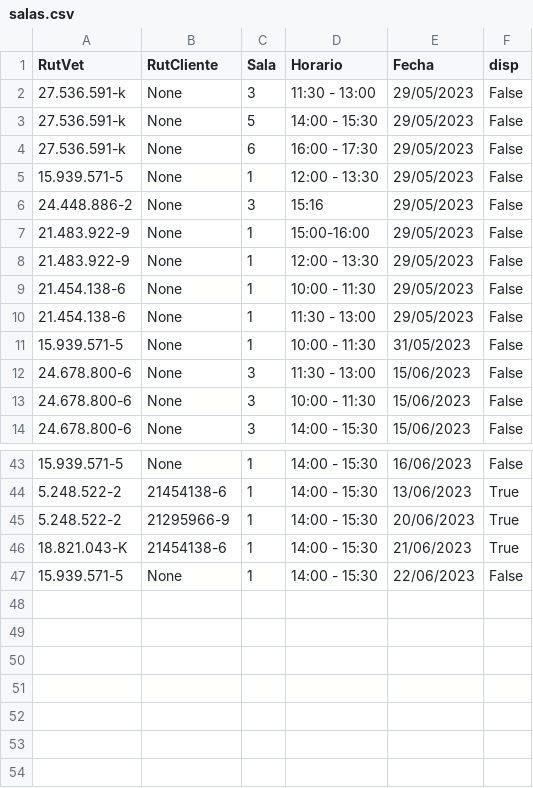
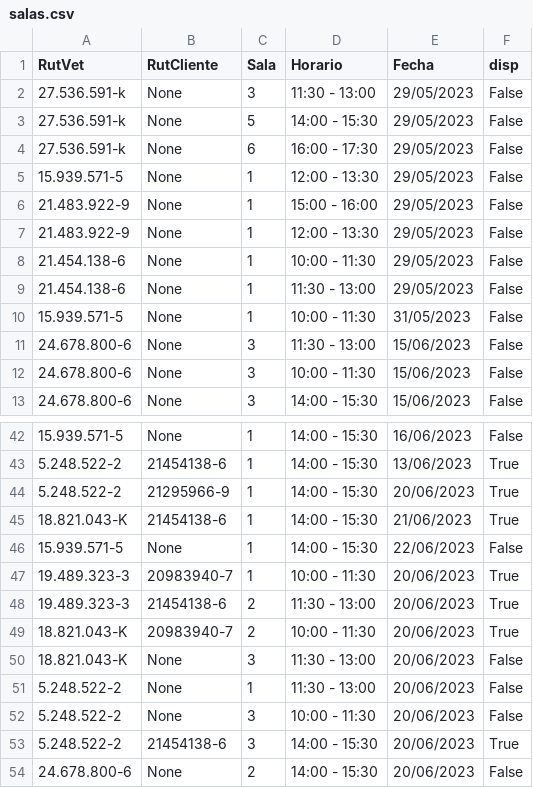
Before and after one commit to Pewiz/ClinicaVeterinariaTerminada, a CSV file: salas.csv, drawn as a sheet; only a part is shown, gaps mark what is left out.

```diff
--- a/salas.csv
+++ b/salas.csv
@@ -5,4 +5,3 @@ RutVet,RutCliente,Sala,Horario,Fecha,disp
 15.939.571-5,None,1,12:00 - 13:30,29/05/2023,False
-24.448.886-2,None,3,15:16,29/05/2023,False
-21.483.922-9,None,1,15:00-16:00,29/05/2023,False
+21.483.922-9,None,1,15:00 - 16:00,29/05/2023,False
 21.483.922-9,None,1,12:00 - 13:30,29/05/2023,False
@@ -47 +46,9 @@ RutVet,RutCliente,Sala,Horario,Fecha,disp
 15.939.571-5,None,1,14:00 - 15:30,22/06/2023,False
+19.489.323-3,20983940-7,1,10:00 - 11:30,20/06/2023,True
+19.489.323-3,21454138-6,2,11:30 - 13:00,20/06/2023,True
+18.821.043-K,20983940-7,2,10:00 - 11:30,20/06/2023,True
+18.821.043-K,None,3,11:30 - 13:00,20/06/2023,False
+5.248.522-2,None,1,11:30 - 13:00,20/06/2023,False
+5.248.522-2,None,3,10:00 - 11:30,20/06/2023,False
+5.248.522-2,21454138-6,3,14:00 - 15:30,20/06/2023,True
+24.678.800-6,None,2,14:00 - 15:30,20/06/2023,False
```
Also changed, not shown: Control.csv, 12 other files.
